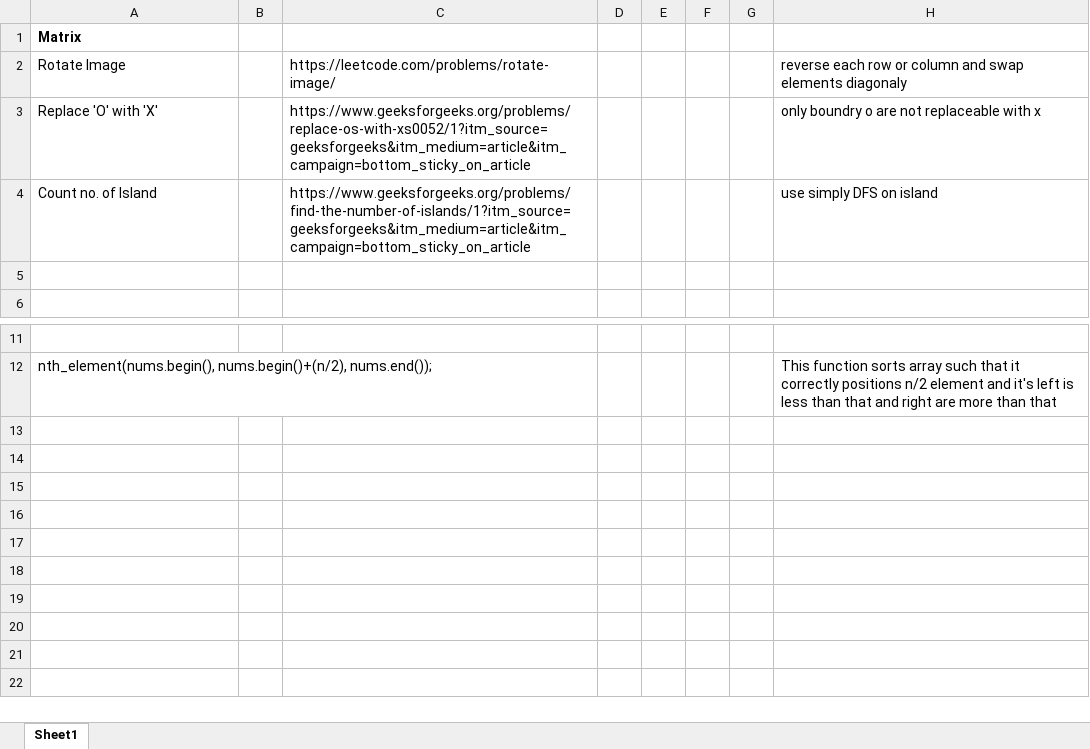
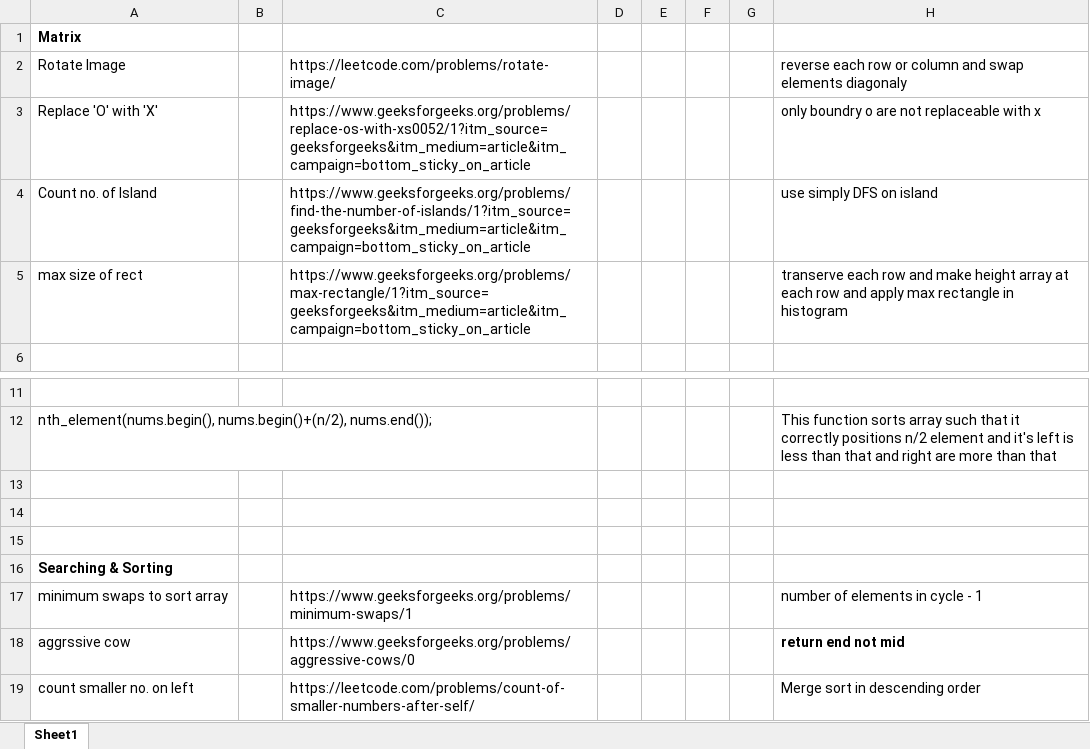
Before and after one commit to erajayky/CrackYourPlacement, an Excel workbook: questions.xlsx, sheet Sheet1, drawn as a sheet; only a part is shown, gaps mark what is left out; values as stored, in another font and other column widths than the file's, no borders; the diff names each change by its address in the sheet, - before the commit and + after, or states it on an @@ line.

```diff
--- a/questions.xlsx (sheet Sheet1)
+++ b/questions.xlsx (sheet Sheet1)
-row 5: (empty)
+row 5: max size of rect |  | https://www.geeksforgeeks.org/problems/max-rectangle/1?itm_source=geeksforgeeks&itm_medium=article&itm_campaign=bottom_sticky_on_article |  |  |  |  | transerve each row and make height array at each row and apply max rectangle in histogram
+row 13: (empty)
+row 14: (empty)
+row 15: (empty)
+row 16: Searching & Sorting
+row 17: minimum swaps to sort array |  | https://www.geeksforgeeks.org/problems/minimum-swaps/1 |  |  |  |  | number of elements in cycle - 1
+row 18: aggrssive cow |  | https://www.geeksforgeeks.org/problems/aggressive-cows/0 |  |  |  |  | return end not mid
+row 19: count smaller no. on left |  | https://leetcode.com/problems/count-of-smaller-numbers-after-self/ |  |  |  |  | Merge sort in descending order
```
Also changed, not shown: 21 other files.
